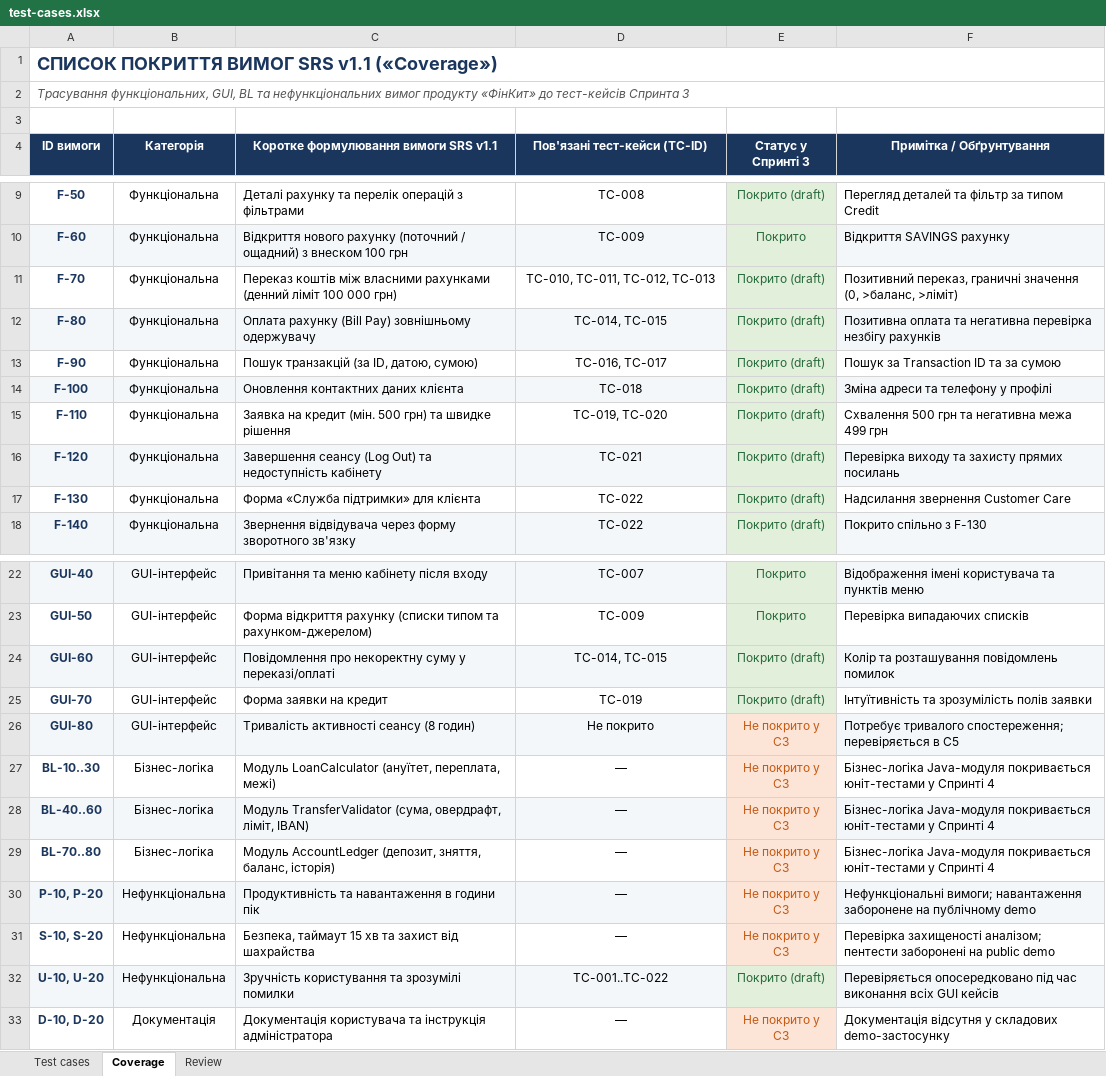
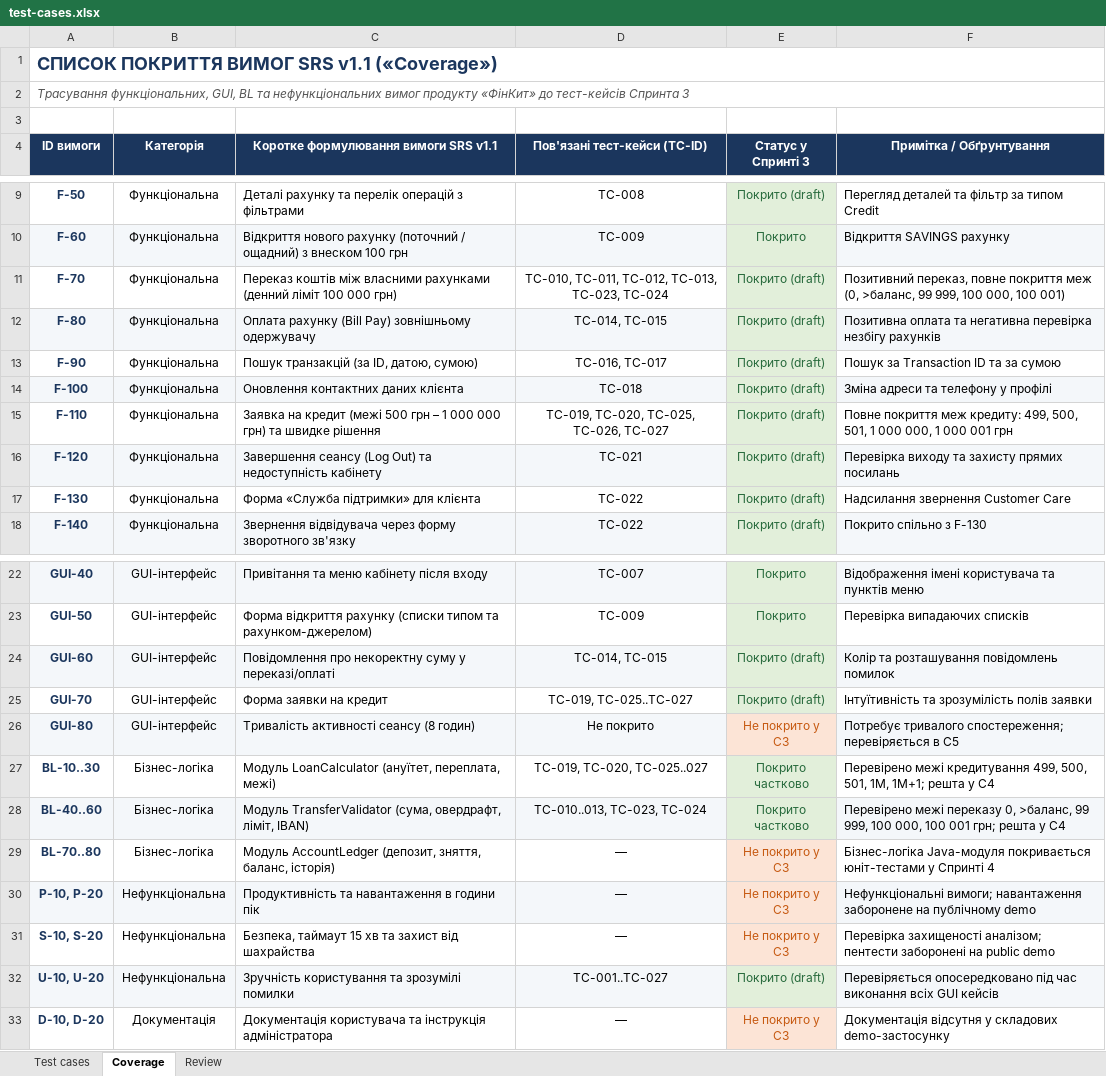
Before and after one commit to LuciferKPI/BMIBM-banking, an Excel workbook: docs/sprint3/test-cases.xlsx, sheet Coverage, drawn as a sheet; only a part is shown, gaps mark what is left out; values as stored, in another font and other column widths than the file's, no borders; the diff names each change by its address in the sheet, - before the commit and + after, or states it on an @@ line.

```diff
--- a/docs/sprint3/test-cases.xlsx (sheet Coverage)
+++ b/docs/sprint3/test-cases.xlsx (sheet Coverage)
-D11 (Пов'язані тест-кейси (TC-ID)): TC-010, TC-011, TC-012, TC-013
+D11 (Пов'язані тест-кейси (TC-ID)): TC-010, TC-011, TC-012, TC-013, TC-023, TC-024
-F11 (Примітка / Обґрунтування): Позитивний переказ, граничні значення (0, >баланс, >ліміт)
+F11 (Примітка / Обґрунтування): Позитивний переказ, повне покриття меж (0, >баланс, 99 999, 100 000, 100 001)
-C15: …на кредит (мін. 500 грн) та…
+C15: …на кредит (межі 500 грн – 1 000 000 грн) та…
-D15 (Пов'язані тест-кейси (TC-ID)): TC-019, TC-020
+D15 (Пов'язані тест-кейси (TC-ID)): TC-019, TC-020, TC-025, TC-026, TC-027
-F15 (Примітка / Обґрунтування): Схвалення 500 грн та негативна межа 499 грн
+F15 (Примітка / Обґрунтування): Повне покриття меж кредиту: 499, 500, 501, 1 000 000, 1 000 001 грн
-D25 (Пов'язані тест-кейси (TC-ID)): TC-019
+D25 (Пов'язані тест-кейси (TC-ID)): TC-019, TC-025..TC-027
-D27 (Пов'язані тест-кейси (TC-ID)): —
+D27 (Пов'язані тест-кейси (TC-ID)): TC-019, TC-020, TC-025..027
-E27:E28 (Статус у Спринті 3): Не покрито у С3
+E27:E28 (Статус у Спринті 3): Покрито частково
@@ E27:E28 fill: #FCE4D6 → #E2EFDA, text colour: #C65911 → #276A3C @@
-F27 (Примітка / Обґрунтування): Бізнес-логіка Java-модуля покривається юніт-тестами у Спринті 4
+F27 (Примітка / Обґрунтування): Перевірено межі кредитування 499, 500, 501, 1M, 1M+1; решта у С4
-D28 (Пов'язані тест-кейси (TC-ID)): —
+D28 (Пов'язані тест-кейси (TC-ID)): TC-010..013, TC-023, TC-024
-F28 (Примітка / Обґрунтування): Бізнес-логіка Java-модуля покривається юніт-тестами у Спринті 4
+F28 (Примітка / Обґрунтування): Перевірено межі переказу 0, >баланс, 99 999, 100 000, 100 001 грн; решта у С4
-D32 (Пов'язані тест-кейси (TC-ID)): TC-001..TC-022
+D32 (Пов'язані тест-кейси (TC-ID)): TC-001..TC-027
```
Also changed, not shown: sheet Test cases, sheet Review.
